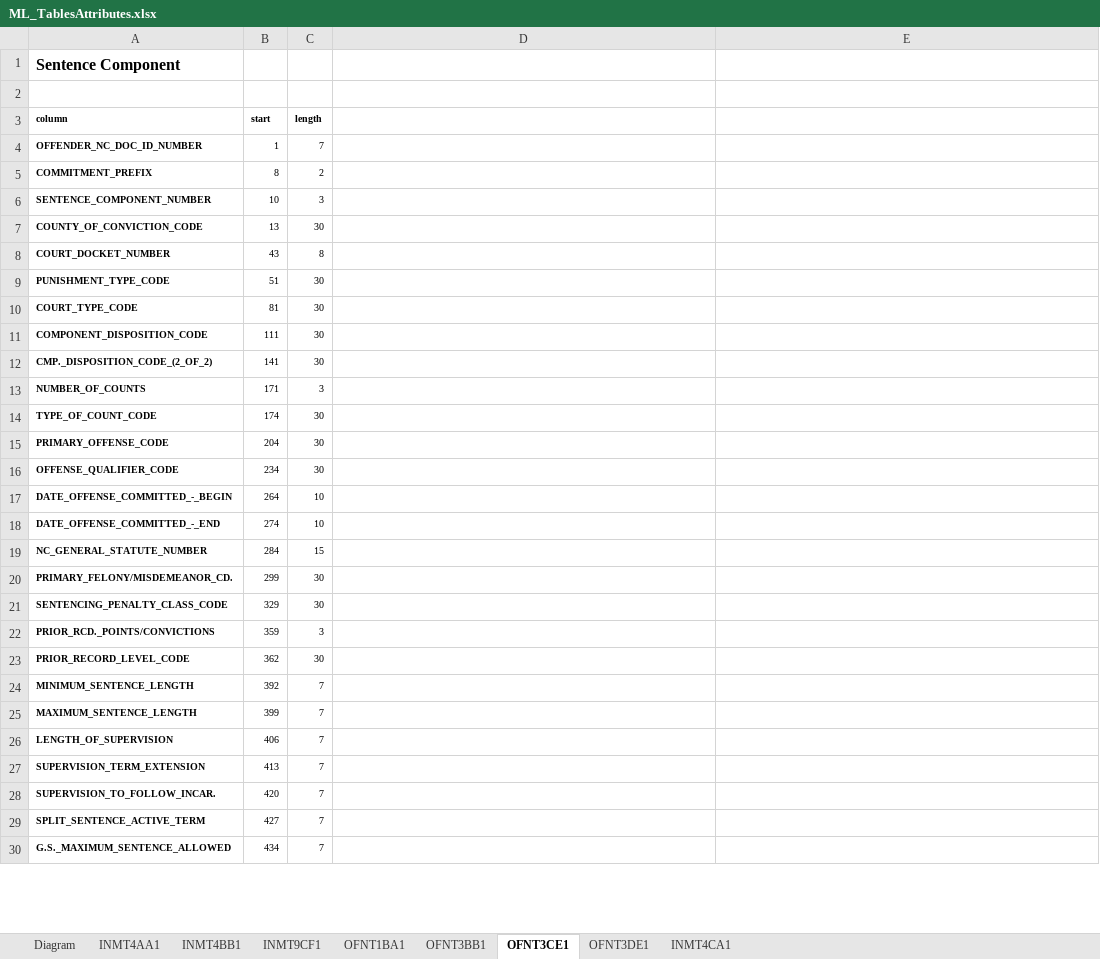
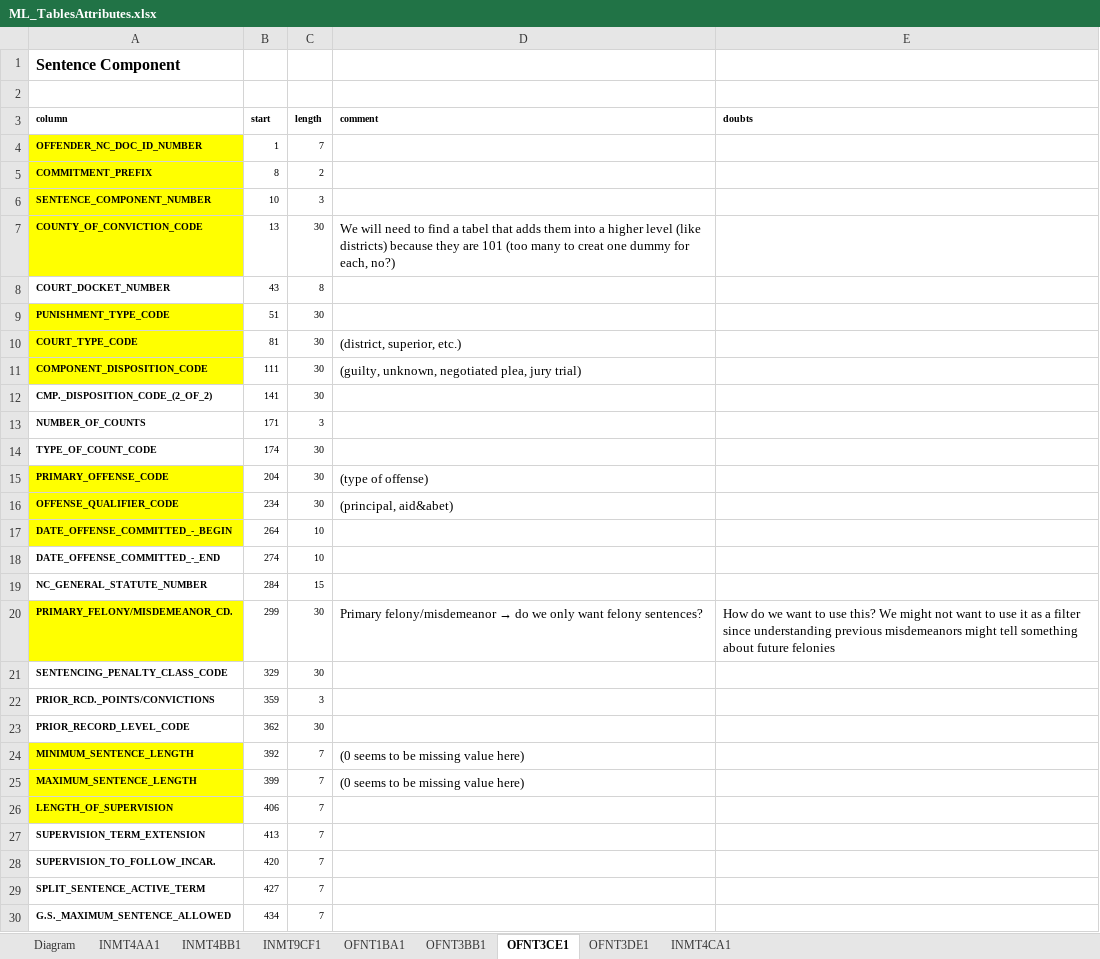
Before and after one commit to laurenjli/ml-nc-recidivism, an Excel workbook: ML_TablesAttributes.xlsx, sheet OFNT3CE1, drawn as a sheet; only a part is shown; values as stored, in another font and other column widths than the file's, no borders; the diff covers the shown part only; the diff names each change by its address in the sheet, - before the commit and + after, or states it on an @@ line.

Commit message:
cleaning finished-missing join

```diff
--- a/ML_TablesAttributes.xlsx (sheet OFNT3CE1)
+++ b/ML_TablesAttributes.xlsx (sheet OFNT3CE1)
-D3: (empty)
+D3: comment
-E3: (empty)
+E3: doubts
-A4:A7 fill: none
+A4:A7 fill: #FFFF00
-D7 (comment): (empty)
+D7 (comment): We will need to find a tabel that adds them into a higher level (like districts) because they are 101 (too many to creat one dummy for each, no?)
-A9:A11 fill: none
+A9:A11 fill: #FFFF00
-D10 (comment): (empty)
+D10 (comment): (district, superior, etc.)
-D11 (comment): (empty)
+D11 (comment): (guilty, unknown, negotiated plea, jury trial)
-A15:A17 fill: none
+A15:A17 fill: #FFFF00
-D15 (comment): (empty)
+D15 (comment): (type of offense)
-D16 (comment): (empty)
+D16 (comment): (principal, aid&abet)
-A20 fill: none
+A20 fill: #FFFF00
@@ D20 (comment): (empty) → Primary felony/misdemeanor → do we only want felony sentences? @@
-E20 (doubts): (empty)
+E20 (doubts): How do we want to use this? We might not want to use it as a filter since understanding previous misdemeanors might tell something about future felonies
-A24:A26 fill: none
+A24:A26 fill: #FFFF00
-D24:D25 (comment): (empty)
+D24:D25 (comment): (0 seems to be missing value here)
```
Also changed, not shown: 111 added rows, 1 edited cell and cell formats elsewhere in this sheet, sheet OFNT3DE1, sheet INMT4CA1, sheet OFNT3BB1, 1 other file.
